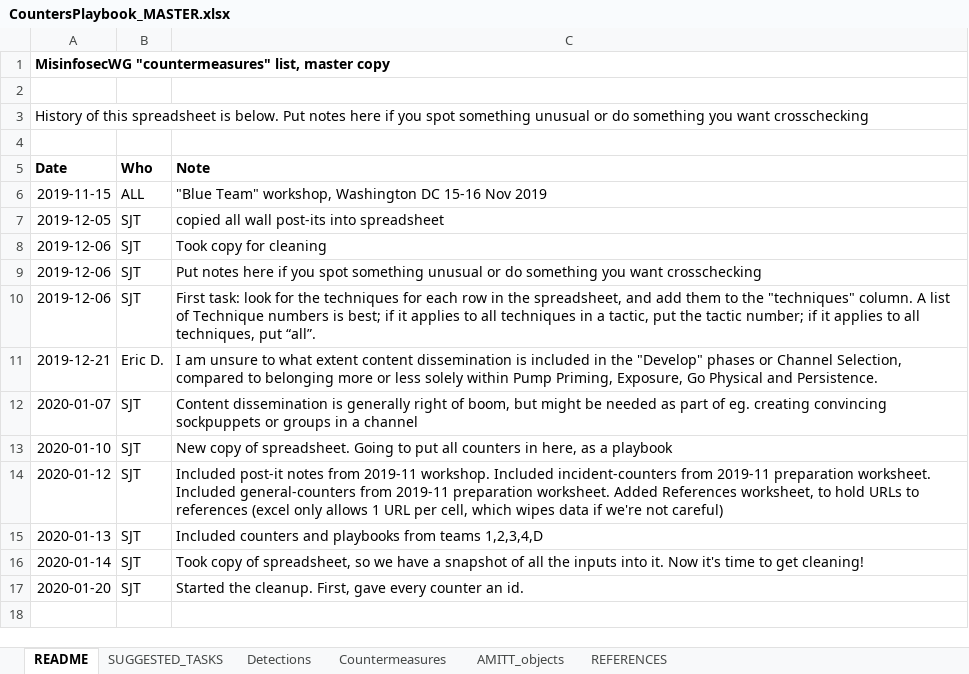
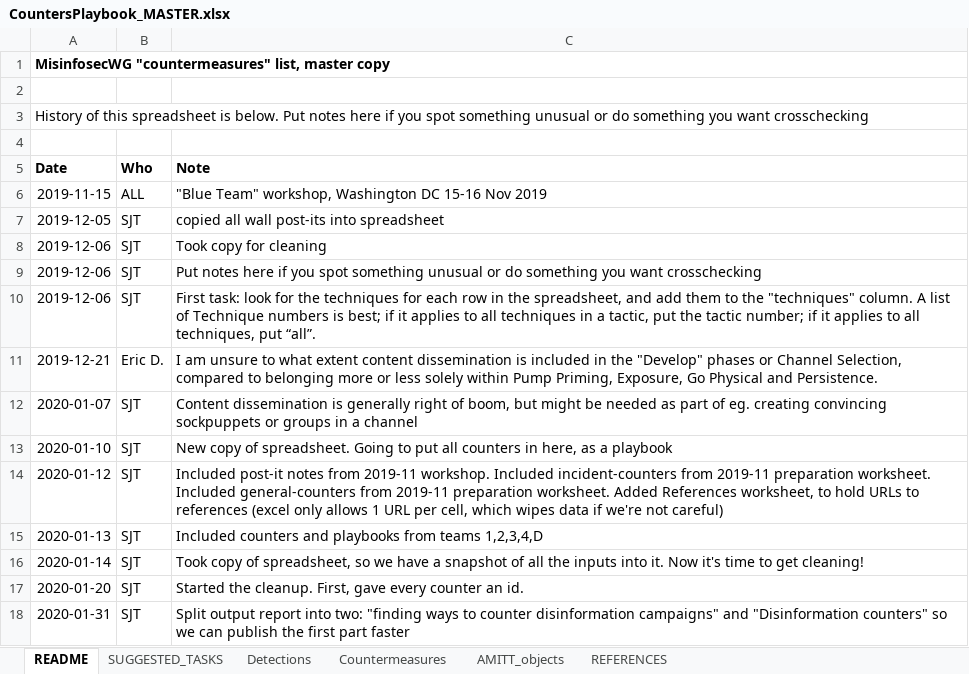
Before and after one commit to misinfosecproject/amitt_counters, an Excel workbook: GENERATING_CODE/CountersPlaybook_MASTER.xlsx, sheet README, drawn as a sheet; values as stored, in another font and other column widths than the file's, no borders; charts and pictures not drawn; the diff names each change by its address in the sheet, - before the commit and + after, or states it on an @@ line.

```diff
--- a/GENERATING_CODE/CountersPlaybook_MASTER.xlsx (sheet README)
+++ b/GENERATING_CODE/CountersPlaybook_MASTER.xlsx (sheet README)
+row 18: 2020-01-31 | SJT | Split output report into two: "finding ways to counter disinformation campaigns" and "Disinformation counters" so we can publish the first part faster
```
Also changed, not shown: sheet Countermeasures, sheet AMITT_objects, sheet Detections, sheet SUGGESTED_TASKS, 21 other files.
